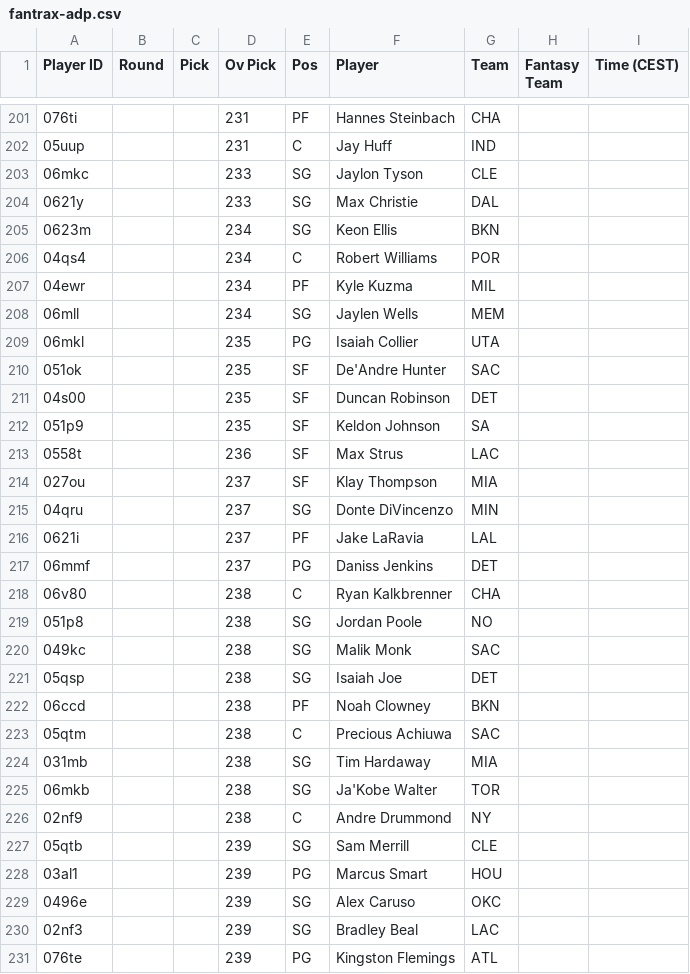
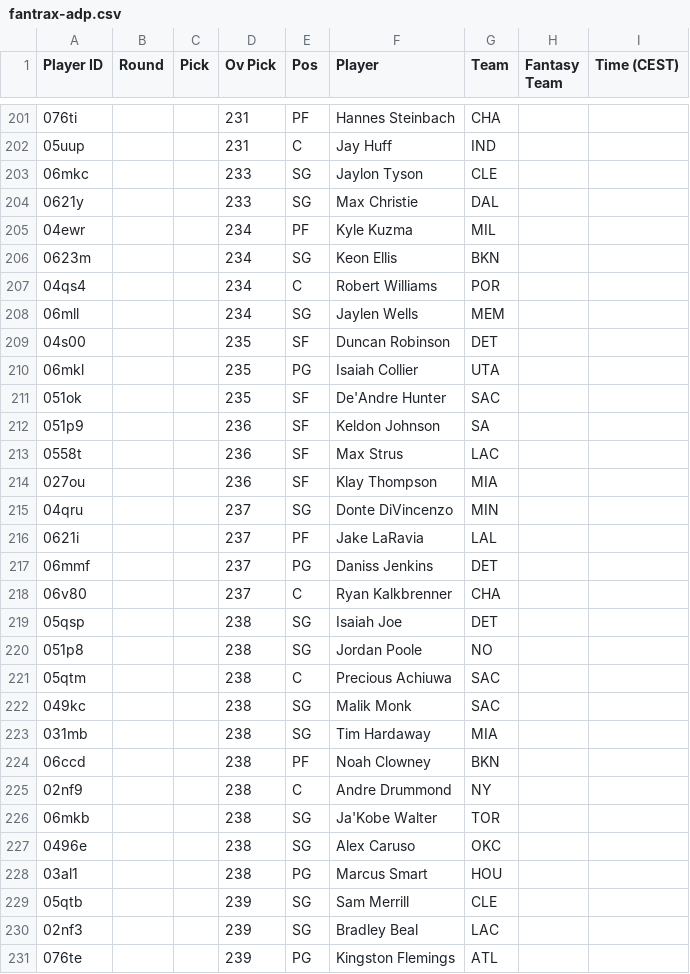
Before and after one commit to Pizzaratops/MFHFBs-NBA-Projections, a CSV file: data/fantrax-adp.csv, drawn as a sheet; only a part is shown, gaps mark what is left out; the diff covers the shown part only.

```diff
--- a/data/fantrax-adp.csv
+++ b/data/fantrax-adp.csv
@@ -204,12 +204,12 @@
 "0621y","","","233","SG","Max Christie","DAL","",""
+"04ewr","","","234","PF","Kyle Kuzma","MIL","",""
 "0623m","","","234","SG","Keon Ellis","BKN","",""
 "04qs4","","","234","C","Robert Williams","POR","",""
-"04ewr","","","234","PF","Kyle Kuzma","MIL","",""
 "06mll","","","234","SG","Jaylen Wells","MEM","",""
+"04s00","","","235","SF","Duncan Robinson","DET","",""
 "06mkl","","","235","PG","Isaiah Collier","UTA","",""
 "051ok","","","235","SF","De'Andre Hunter","SAC","",""
-"04s00","","","235","SF","Duncan Robinson","DET","",""
-"051p9","","","235","SF","Keldon Johnson","SA","",""
+"051p9","","","236","SF","Keldon Johnson","SA","",""
 "0558t","","","236","SF","Max Strus","LAC","",""
-"027ou","","","237","SF","Klay Thompson","MIA","",""
+"027ou","","","236","SF","Klay Thompson","MIA","",""
 "04qru","","","237","SG","Donte DiVincenzo","MIN","",""
@@ -217,14 +217,14 @@
 "06mmf","","","237","PG","Daniss Jenkins","DET","",""
-"06v80","","","238","C","Ryan Kalkbrenner","CHA","",""
+"06v80","","","237","C","Ryan Kalkbrenner","CHA","",""
+"05qsp","","","238","SG","Isaiah Joe","DET","",""
 "051p8","","","238","SG","Jordan Poole","NO","",""
+"05qtm","","","238","C","Precious Achiuwa","SAC","",""
 "049kc","","","238","SG","Malik Monk","SAC","",""
-"05qsp","","","238","SG","Isaiah Joe","DET","",""
+"031mb","","","238","SG","Tim Hardaway","MIA","",""
 "06ccd","","","238","PF","Noah Clowney","BKN","",""
-"05qtm","","","238","C","Precious Achiuwa","SAC","",""
-"031mb","","","238","SG","Tim Hardaway","MIA","",""
+"02nf9","","","238","C","Andre Drummond","NY","",""
 "06mkb","","","238","SG","Ja'Kobe Walter","TOR","",""
-"02nf9","","","238","C","Andre Drummond","NY","",""
+"0496e","","","238","SG","Alex Caruso","OKC","",""
+"03al1","","","238","PG","Marcus Smart","HOU","",""
 "05qtb","","","239","SG","Sam Merrill","CLE","",""
-"03al1","","","239","PG","Marcus Smart","HOU","",""
-"0496e","","","239","SG","Alex Caruso","OKC","",""
 "02nf3","","","239","SG","Bradley Beal","LAC","",""
```
Also changed, not shown: 5 added rows, 5 removed rows, 32 moved rows and 23 edited cells elsewhere in this file, 1 other file.
